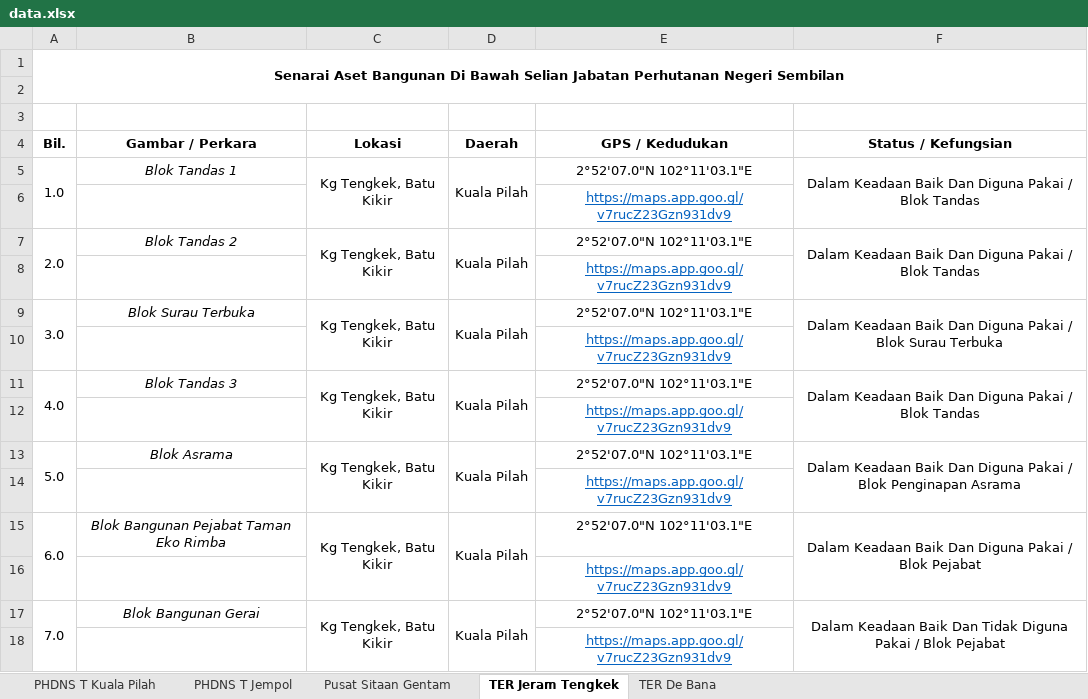
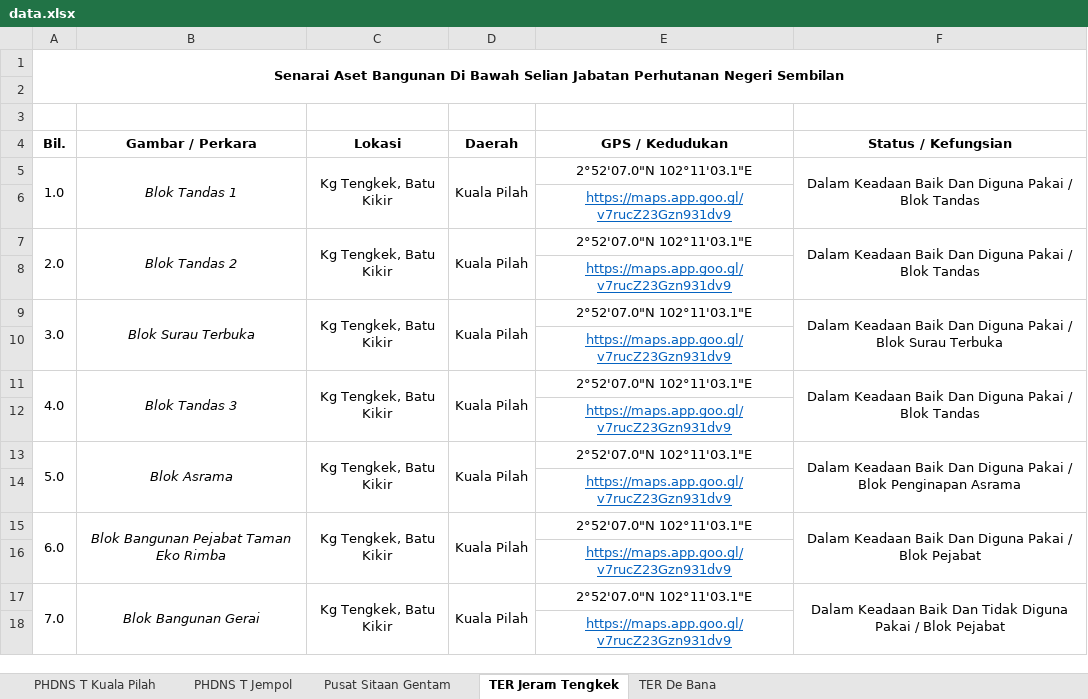
Before and after one commit to mohamadizwan-wq/Data-Aset-Bangunan-Jabatan-Perhutanan, an Excel workbook: data.xlsx, sheet TER Jeram Tengkek, drawn as a sheet; values as stored, in another font and other column widths than the file's, no borders; charts and pictures not drawn; the diff names each change by its address in the sheet, - before the commit and + after, or states it on an @@ line.

```diff
--- a/data.xlsx (sheet TER Jeram Tengkek)
+++ b/data.xlsx (sheet TER Jeram Tengkek)
+B5:B6 merged
+B7:B8 merged
+B9:B10 merged
+B11:B12 merged
+B13:B14 merged
+B15:B16 merged
+B17:B18 merged
```
Also changed, not shown: sheet PHDNS T Kuala Pilah, sheet PHDNS T Jempol, charts or pictures.
